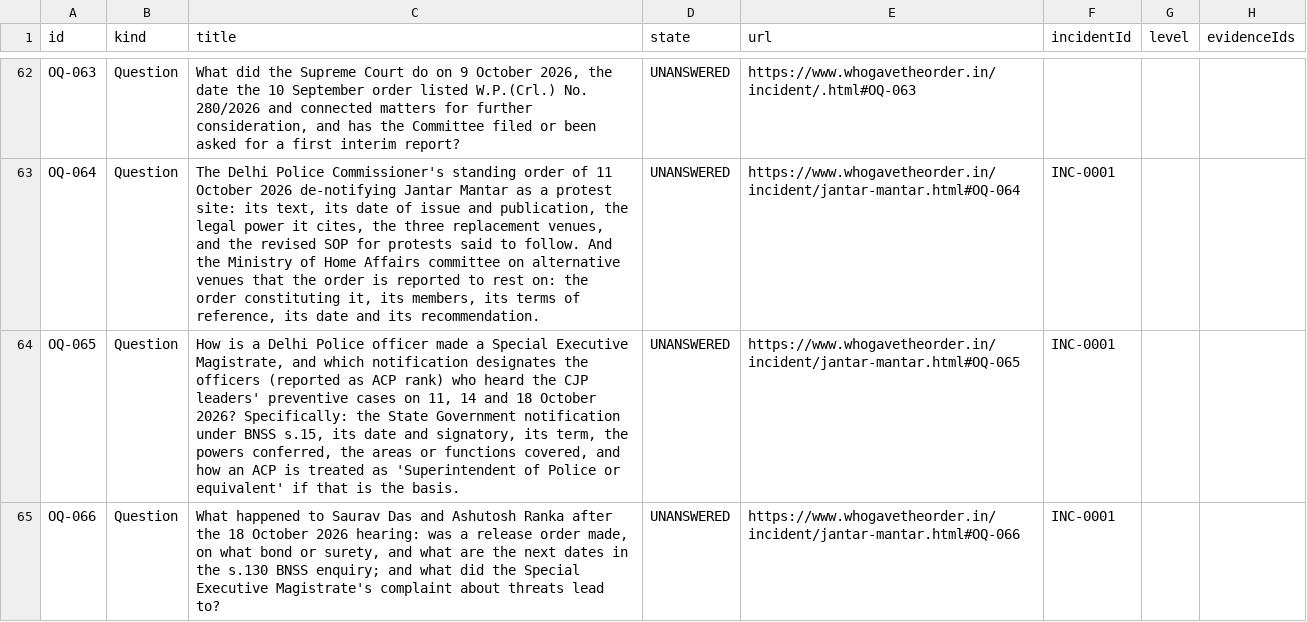
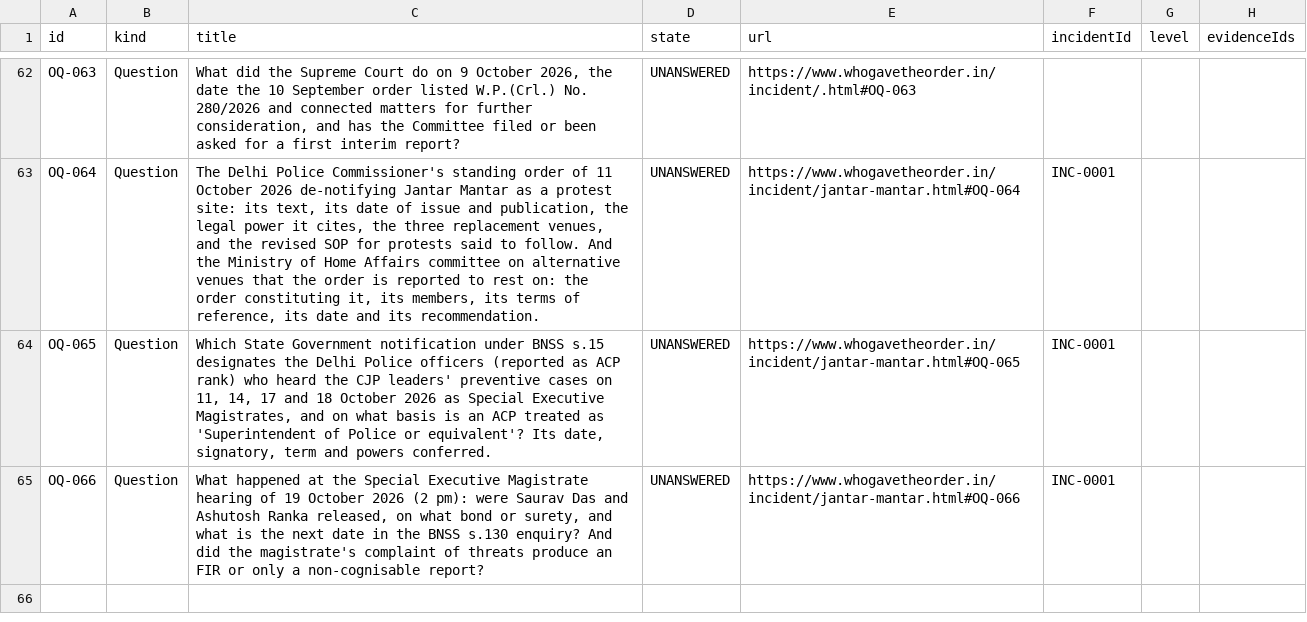
Before and after one commit to Varnasr/WhoGaveTheOrder, a CSV file: data/export/question.csv, drawn as a sheet; only a part is shown, gaps mark what is left out.

```diff
--- a/data/export/question.csv
+++ b/data/export/question.csv
@@ -63,3 +63,3 @@ OQ-063,Question,"What did the Supreme Court do on 9 October 2026, the date the 1
 OQ-064,Question,"The Delhi Police Commissioner's standing order of 11 October 2026 de-notifying Jantar Mantar as a protest site: its text, its date of issue and publication, the legal power it cites, the three replacement venues, and the revised SOP for protests said to follow. And the Ministry of Home Affairs committee on alternative venues that the order is reported to rest on: the order constituting it, its members, its terms of reference, its date and its recommendation.",UNANSWERED,https://www.whogavetheorder.in/incident/jantar-mantar.html#OQ-064,INC-0001,,
-OQ-065,Question,"How is a Delhi Police officer made a Special Executive Magistrate, and which notification designates the officers (reported as ACP rank) who heard the CJP leaders' preventive cases on 11, 14 and 18 October 2026? Specifically: the State Government notification under BNSS s.15, its date and signatory, its term, the powers conferred, the areas or functions covered, and how an ACP is treated as 'Superintendent of Police or equivalent' if that is the basis.",UNANSWERED,https://www.whogavetheorder.in/incident/jantar-mantar.html#OQ-065,INC-0001,,
-OQ-066,Question,"What happened to Saurav Das and Ashutosh Ranka after the 18 October 2026 hearing: was a release order made, on what bond or surety, and what are the next dates in the s.130 BNSS enquiry; and what did the Special Executive Magistrate's complaint about threats lead to?",UNANSWERED,https://www.whogavetheorder.in/incident/jantar-mantar.html#OQ-066,INC-0001,,
+OQ-065,Question,"Which State Government notification under BNSS s.15 designates the Delhi Police officers (reported as ACP rank) who heard the CJP leaders' preventive cases on 11, 14, 17 and 18 October 2026 as Special Executive Magistrates, and on what basis is an ACP treated as 'Superintendent of Police or equivalent'? Its date, signatory, term and powers conferred.",UNANSWERED,https://www.whogavetheorder.in/incident/jantar-mantar.html#OQ-065,INC-0001,,
+OQ-066,Question,"What happened at the Special Executive Magistrate hearing of 19 October 2026 (2 pm): were Saurav Das and Ashutosh Ranka released, on what bond or surety, and what is the next date in the BNSS s.130 enquiry? And did the magistrate's complaint of threats produce an FIR or only a non-cognisable report?",UNANSWERED,https://www.whogavetheorder.in/incident/jantar-mantar.html#OQ-066,INC-0001,,
```
Also changed, not shown: data/export/evidence.csv, data/export/source.csv, 6 other files.
